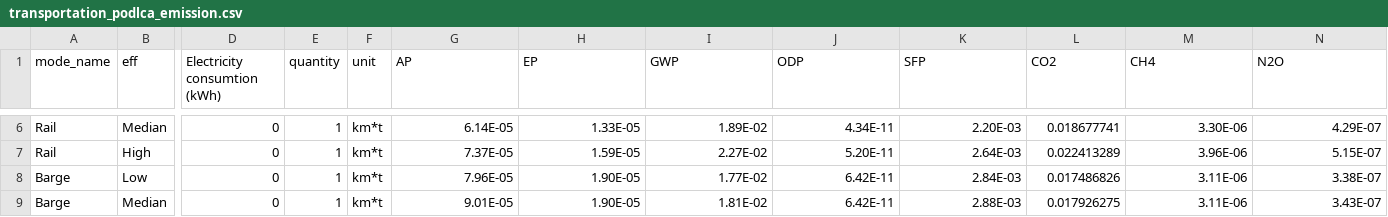
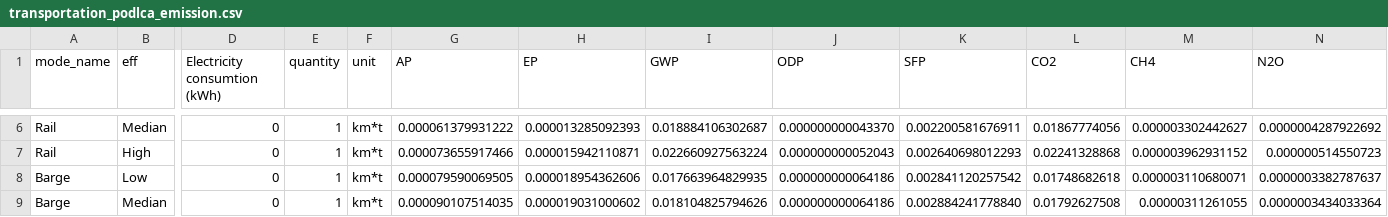
Before and after one commit to POD-LCA/pod_lca, a CSV file: data/transportation_podlca_emission.csv, drawn as a sheet; only a part is shown, gaps mark what is left out; the diff covers the shown part only; the diff names each change by its address in the sheet, - before the commit and + after, or states it on an @@ line.

Commit message:
dataset_generator

```diff
--- a/data/transportation_podlca_emission.csv
+++ b/data/transportation_podlca_emission.csv
-G6 (AP): 6.14E-05
+G6 (AP): 0.000061379931222
-H6 (EP): 1.33E-05
+H6 (EP): 0.000013285092393
-I6 (GWP): 1.89E-02
+I6 (GWP): 0.018884106302687
-J6 (ODP): 4.34E-11
+J6 (ODP): 0.000000000043370
-K6 (SFP): 2.20E-03
+K6 (SFP): 0.002200581676911
-L6 (CO2): 0.018677741
+L6 (CO2): 0.01867774056
-M6 (CH4): 3.30E-06
+M6 (CH4): 0.000003302442627
-N6 (N2O): 4.29E-07
+N6 (N2O): 0.0000004287922692
-G7 (AP): 7.37E-05
+G7 (AP): 0.000073655917466
-H7 (EP): 1.59E-05
+H7 (EP): 0.000015942110871
-I7 (GWP): 2.27E-02
+I7 (GWP): 0.022660927563224
-J7 (ODP): 5.20E-11
+J7 (ODP): 0.000000000052043
-K7 (SFP): 2.64E-03
+K7 (SFP): 0.002640698012293
-L7 (CO2): 0.022413289
+L7 (CO2): 0.02241328868
-M7 (CH4): 3.96E-06
+M7 (CH4): 0.000003962931152
-N7 (N2O): 5.15E-07
+N7 (N2O): 0.000000514550723
-G8 (AP): 7.96E-05
+G8 (AP): 0.000079590069505
-H8 (EP): 1.90E-05
+H8 (EP): 0.000018954362606
-I8 (GWP): 1.77E-02
+I8 (GWP): 0.017663964829935
-J8:J9 (ODP): 6.42E-11
+J8:J9 (ODP): 0.000000000064186
-K8 (SFP): 2.84E-03
+K8 (SFP): 0.002841120257542
-L8 (CO2): 0.017486826
+L8 (CO2): 0.01748682618
-M8 (CH4): 3.11E-06
+M8 (CH4): 0.000003110680071
-N8 (N2O): 3.38E-07
+N8 (N2O): 0.0000003382787637
-G9 (AP): 9.01E-05
+G9 (AP): 0.000090107514035
-H9 (EP): 1.90E-05
+H9 (EP): 0.000019031000602
-I9 (GWP): 1.81E-02
+I9 (GWP): 0.018104825794626
-K9 (SFP): 2.88E-03
+K9 (SFP): 0.002884241778840
-L9 (CO2): 0.017926275
+L9 (CO2): 0.01792627508
-M9 (CH4): 3.11E-06
+M9 (CH4): 0.00000311261055
-N9 (N2O): 3.43E-07
+N9 (N2O): 0.0000003434033364
```
Also changed, not shown: 115 edited cells elsewhere in this file, 7 other files.
